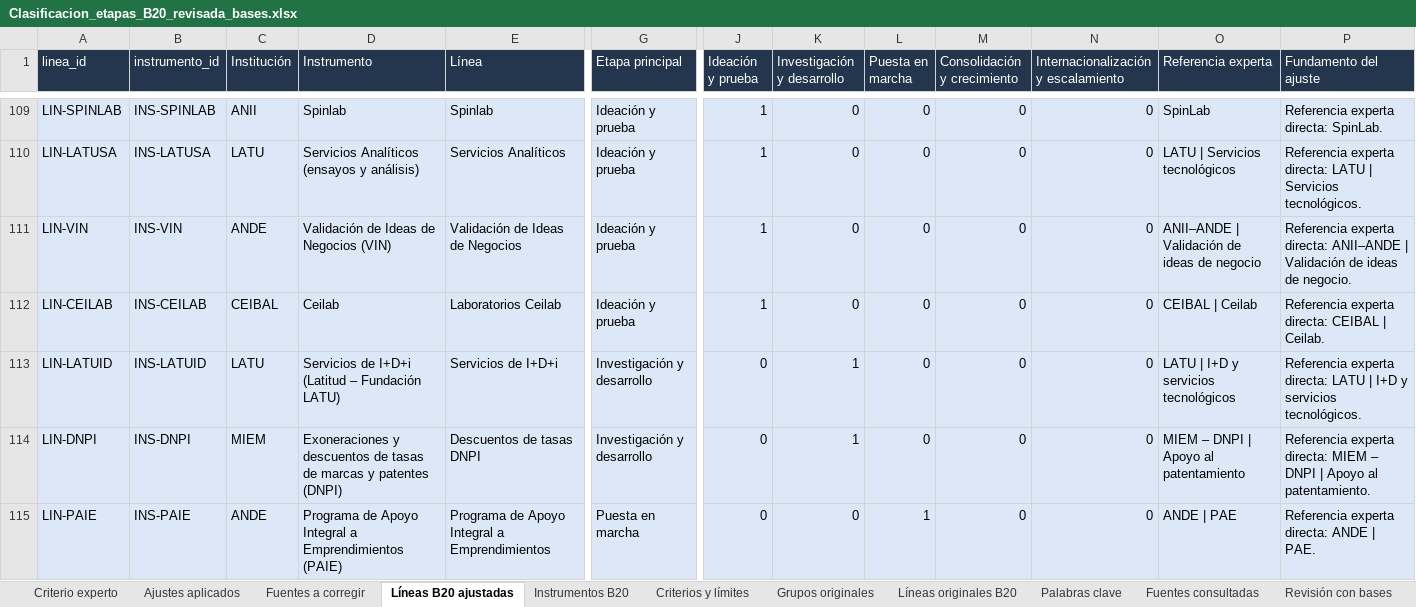
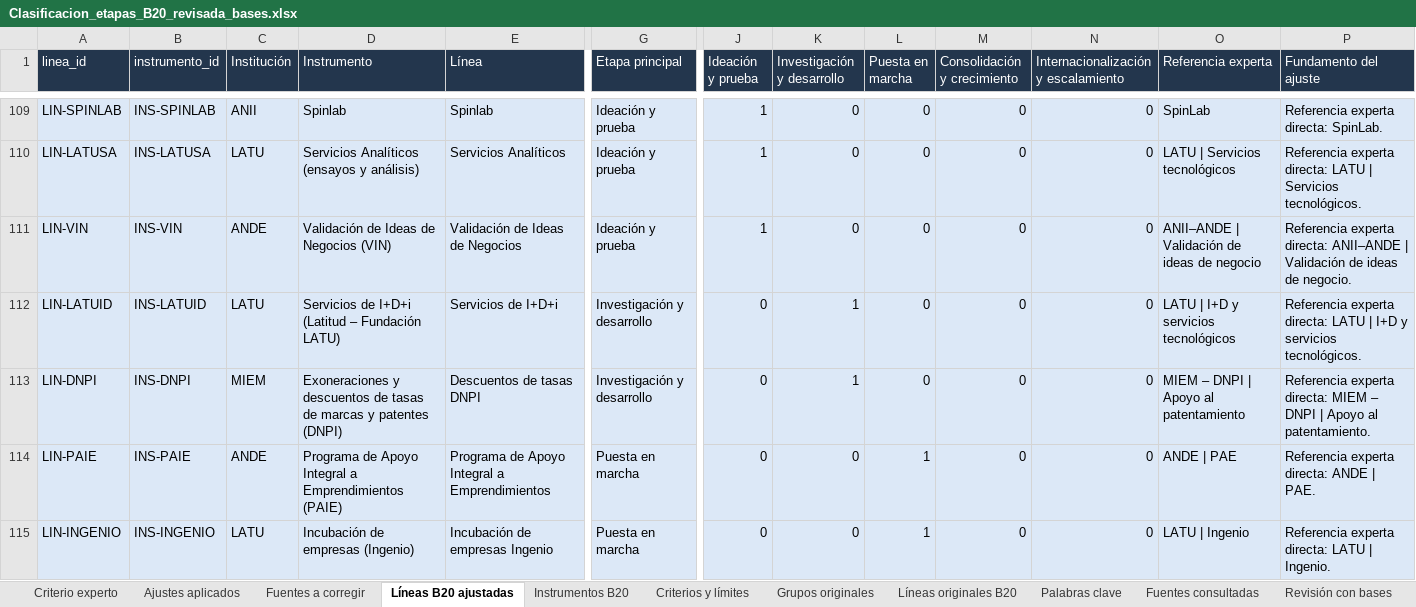
Before and after one commit to UNE-CTI/portafolio-instrumentos-une, an Excel workbook: Clasificacion_etapas_B20_revisada_bases.xlsx, sheet Líneas B20 ajustadas, drawn as a sheet; only a part is shown, gaps mark what is left out; the shorter side is filled out with more unchanged rows; values as stored, in another font and other column widths than the file's, no borders; rows hold the shown columns only; the diff names each change by its address in the sheet, - before the commit and + after, or states it on an @@ line.

```diff
--- a/Clasificacion_etapas_B20_revisada_bases.xlsx (sheet Líneas B20 ajustadas)
+++ b/Clasificacion_etapas_B20_revisada_bases.xlsx (sheet Líneas B20 ajustadas)
-row 112: LIN-CEILAB | INS-CEILAB | CEIBAL | Ceilab | Laboratorios Ceilab | Ideación y prueba | 1 | 0 | 0 | 0 | 0 | CEIBAL | Ceilab | Referencia experta directa: CEIBAL | Ceilab.
```
Also changed, not shown: sheet Palabras clave, sheet Instrumentos B20, sheet Revisión con bases, sheet Líneas originales B20, sheet Fuentes consultadas, sheet Criterio experto, 3 other files.
